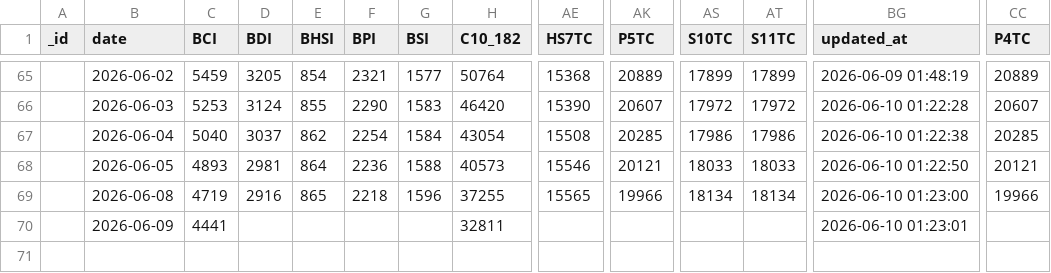
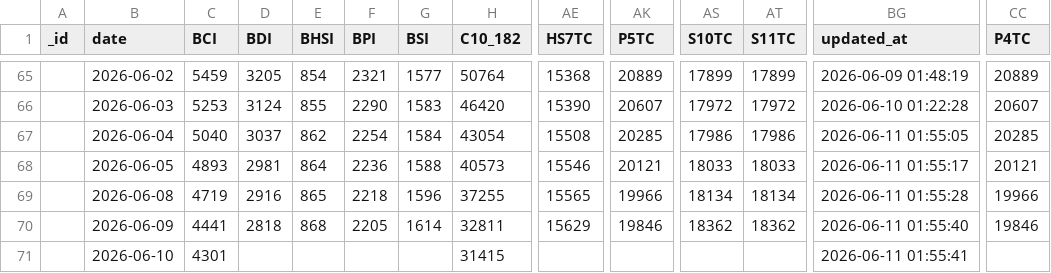
Before and after one commit to xxblxs/bdi-pipeline, a CSV file: baltic_exchange_index_history.csv, drawn as a sheet; only a part is shown, gaps mark what is left out; rows hold the shown columns only; the diff names each change by its address in the sheet, - before the commit and + after, or states it on an @@ line.

```diff
--- a/baltic_exchange_index_history.csv
+++ b/baltic_exchange_index_history.csv
-BG67 (updated_at): 2026-06-10 01:22:38
+BG67 (updated_at): 2026-06-11 01:55:05
-BG68 (updated_at): 2026-06-10 01:22:50
+BG68 (updated_at): 2026-06-11 01:55:17
-BG69 (updated_at): 2026-06-10 01:23:00
+BG69 (updated_at): 2026-06-11 01:55:28
-D70 (BDI): (empty)
+D70 (BDI): 2818
-E70 (BHSI): (empty)
+E70 (BHSI): 868
-F70 (BPI): (empty)
+F70 (BPI): 2205
-G70 (BSI): (empty)
+G70 (BSI): 1614
-AE70 (HS7TC): (empty)
+AE70 (HS7TC): 15629
-AK70 (P5TC): (empty)
+AK70 (P5TC): 19846
-AS70 (S10TC): (empty)
+AS70 (S10TC): 18362
-AT70 (S11TC): (empty)
+AT70 (S11TC): 18362
-BG70 (updated_at): 2026-06-10 01:23:01
+BG70 (updated_at): 2026-06-11 01:55:40
-CC70 (P4TC): (empty)
+CC70 (P4TC): 19846
+row 71:  | 2026-06-10 | 4301 |  |  |  |  | 31415 |  |  |  |  | 2026-06-11 01:55:41
```
Also changed, not shown: 5 other files.
